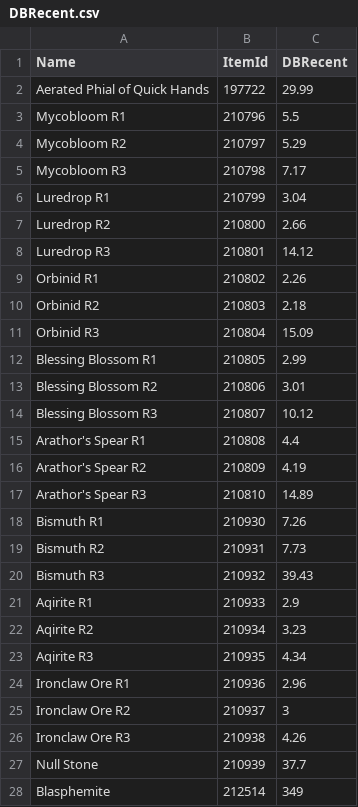
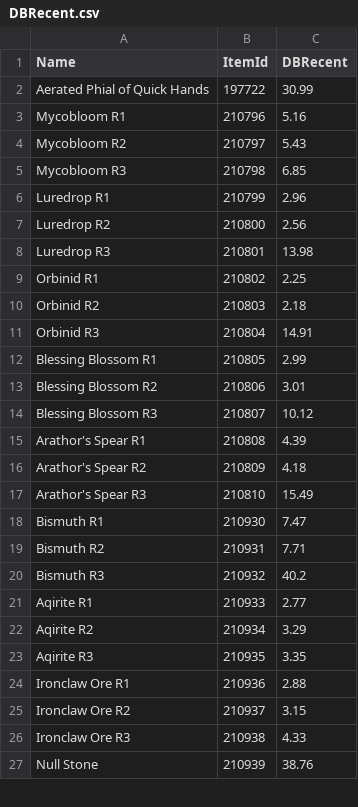
Before and after one commit to ninthwalker/wow_thaumaturgy, a CSV file: DBRecent.csv, drawn as a sheet; only a part is shown; the diff covers the shown part only.

Commit message:
Update DBRecent.csv

```diff
--- a/DBRecent.csv
+++ b/DBRecent.csv
@@ -1,12 +1,12 @@
 "Name","ItemId","DBRecent"
-"Aerated Phial of Quick Hands","197722","29.99"
-"Mycobloom R1","210796","5.5"
-"Mycobloom R2","210797","5.29"
-"Mycobloom R3","210798","7.17"
-"Luredrop R1","210799","3.04"
-"Luredrop R2","210800","2.66"
-"Luredrop R3","210801","14.12"
-"Orbinid R1","210802","2.26"
+"Aerated Phial of Quick Hands","197722","30.99"
+"Mycobloom R1","210796","5.16"
+"Mycobloom R2","210797","5.43"
+"Mycobloom R3","210798","6.85"
+"Luredrop R1","210799","2.96"
+"Luredrop R2","210800","2.56"
+"Luredrop R3","210801","13.98"
+"Orbinid R1","210802","2.25"
 "Orbinid R2","210803","2.18"
-"Orbinid R3","210804","15.09"
+"Orbinid R3","210804","14.91"
 "Blessing Blossom R1","210805","2.99"
@@ -14,15 +14,14 @@
 "Blessing Blossom R3","210807","10.12"
-"Arathor's Spear R1","210808","4.4"
-"Arathor's Spear R2","210809","4.19"
-"Arathor's Spear R3","210810","14.89"
-"Bismuth R1","210930","7.26"
-"Bismuth R2","210931","7.73"
-"Bismuth R3","210932","39.43"
-"Aqirite R1","210933","2.9"
-"Aqirite R2","210934","3.23"
-"Aqirite R3","210935","4.34"
-"Ironclaw Ore R1","210936","2.96"
-"Ironclaw Ore R2","210937","3"
-"Ironclaw Ore R3","210938","4.26"
-"Null Stone","210939","37.7"
-"Blasphemite","212514","349"
+"Arathor's Spear R1","210808","4.39"
+"Arathor's Spear R2","210809","4.18"
+"Arathor's Spear R3","210810","15.49"
+"Bismuth R1","210930","7.47"
+"Bismuth R2","210931","7.71"
+"Bismuth R3","210932","40.2"
+"Aqirite R1","210933","2.77"
+"Aqirite R2","210934","3.29"
+"Aqirite R3","210935","3.35"
+"Ironclaw Ore R1","210936","2.88"
+"Ironclaw Ore R2","210937","3.15"
+"Ironclaw Ore R3","210938","4.33"
+"Null Stone","210939","38.76"
```
Also changed, not shown: 20 edited cells elsewhere in this file.
